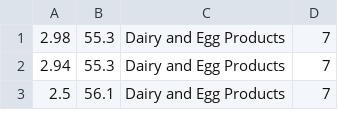
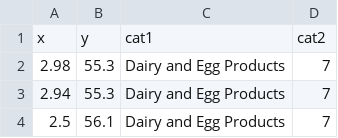
Before and after one commit to shourikan/MED8-project-Viso, a TSV file: packed.tsv, drawn as a sheet; only a part is shown; the diff names each change by its address in the sheet, - before the commit and + after, or states it on an @@ line.

```diff
--- a/packed.tsv
+++ b/packed.tsv
+row 1: x | y | cat1 | cat2
```
